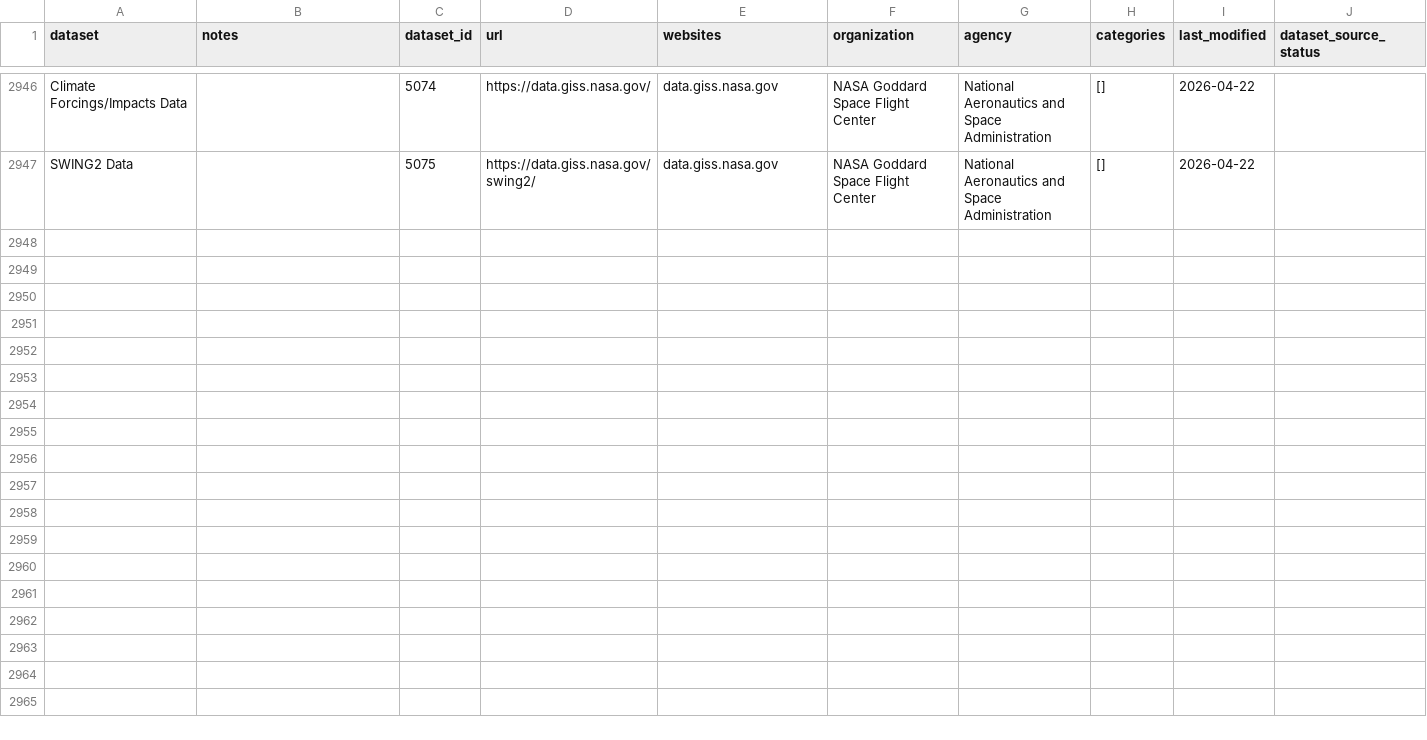
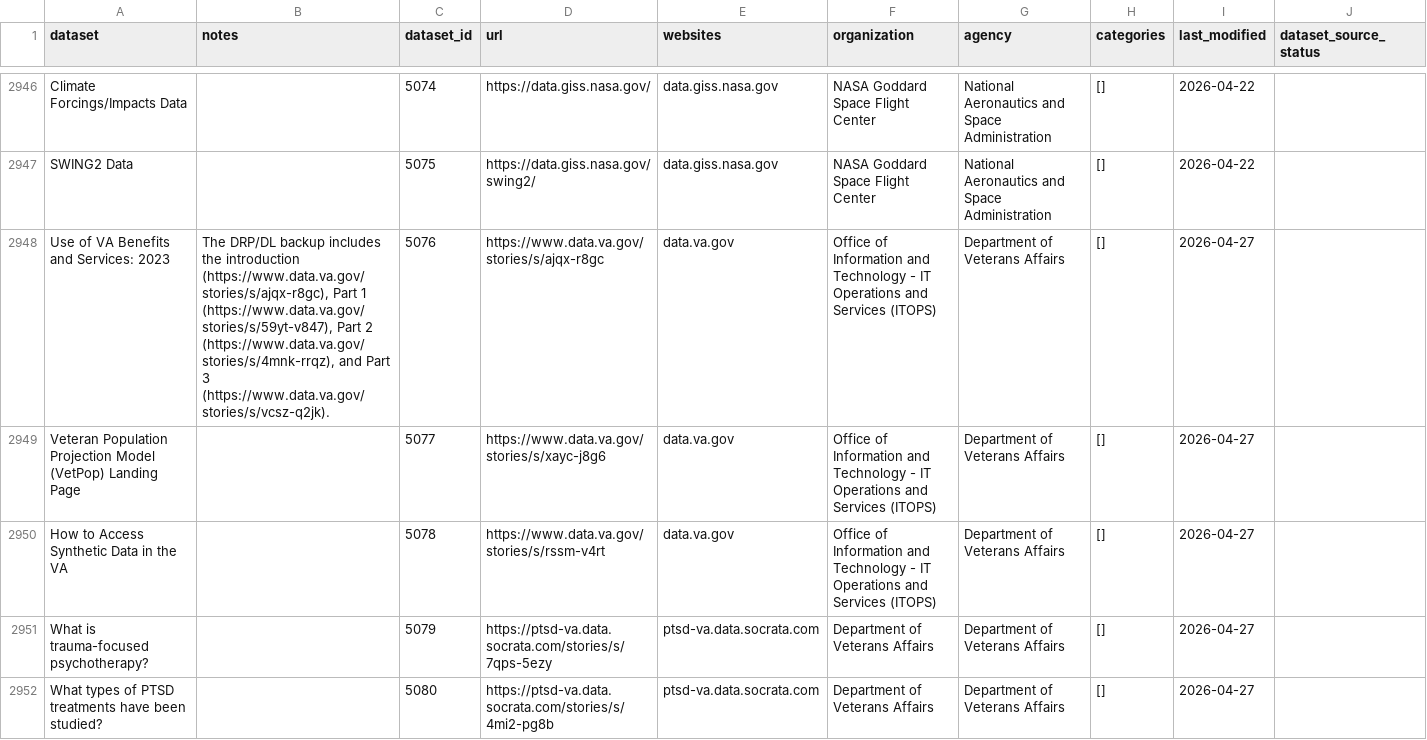
Before and after one commit to datarescueproject/portal, a CSV file: baserow_exports/datarescue_datasets.csv, drawn as a sheet; only a part is shown, gaps mark what is left out.

```diff
--- a/baserow_exports/datarescue_datasets.csv
+++ b/baserow_exports/datarescue_datasets.csv
@@ -2947 +2947,6 @@ Climate Forcings/Impacts Data,,5074,https://data.giss.nasa.gov/,data.giss.nasa.g
 SWING2 Data,,5075,https://data.giss.nasa.gov/swing2/,data.giss.nasa.gov,NASA Goddard Space Flight Center,National Aeronautics and Space Administration,[],2026-04-22,
+Use of VA Benefits and Services: 2023,"The DRP/DL backup includes the introduction (https://www.data.va.gov/stories/s/ajqx-r8gc), Part 1 (https://www.data.va.gov/stories/s/59yt-v847), Part 2 (https://www.data.va.gov/stories/s/4mnk-rrqz), and Part 3 (https://www.data.va.gov/stories/s/vcsz-q2jk).",5076,https://www.data.va.gov/stories/s/ajqx-r8gc,data.va.gov,Office of Information and Technology - IT Operations and Services (ITOPS),Department of Veterans Affairs,[],2026-04-27,
+Veteran Population Projection Model (VetPop) Landing Page,,5077,https://www.data.va.gov/stories/s/xayc-j8g6,data.va.gov,Office of Information and Technology - IT Operations and Services (ITOPS),Department of Veterans Affairs,[],2026-04-27,
+How to Access Synthetic Data in the VA,,5078,https://www.data.va.gov/stories/s/rssm-v4rt,data.va.gov,Office of Information and Technology - IT Operations and Services (ITOPS),Department of Veterans Affairs,[],2026-04-27,
+What is trauma-focused psychotherapy?,,5079,https://ptsd-va.data.socrata.com/stories/s/7qps-5ezy,ptsd-va.data.socrata.com,Department of Veterans Affairs,Department of Veterans Affairs,[],2026-04-27,
+What types of PTSD treatments have been studied?,,5080,https://ptsd-va.data.socrata.com/stories/s/4mi2-pg8b,ptsd-va.data.socrata.com,Department of Veterans Affairs,Department of Veterans Affairs,[],2026-04-27,
```
Also changed, not shown: 1 other file.
